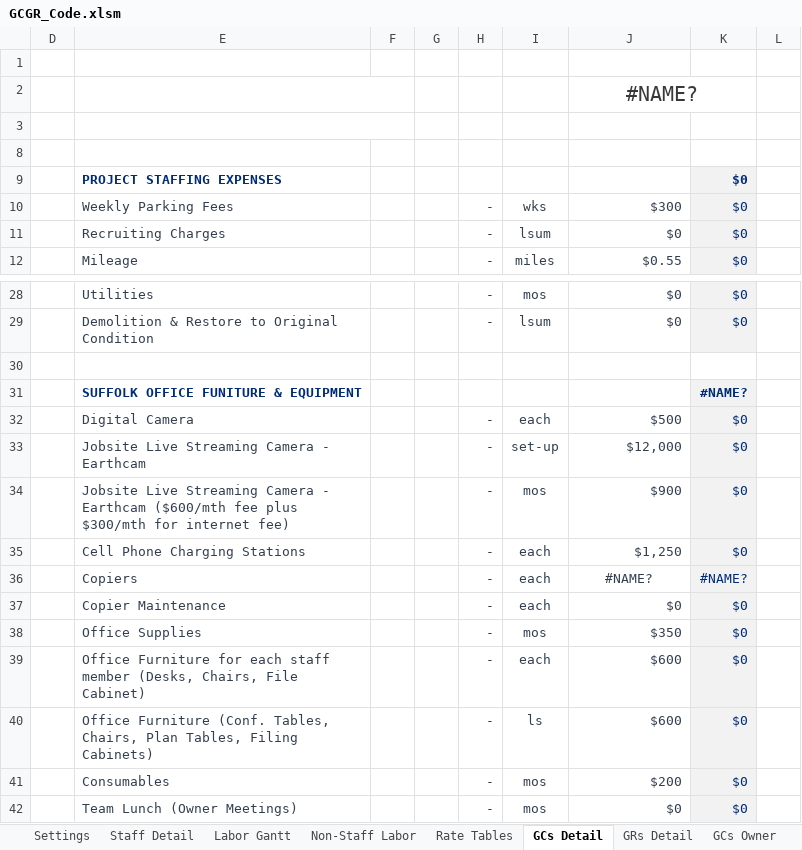
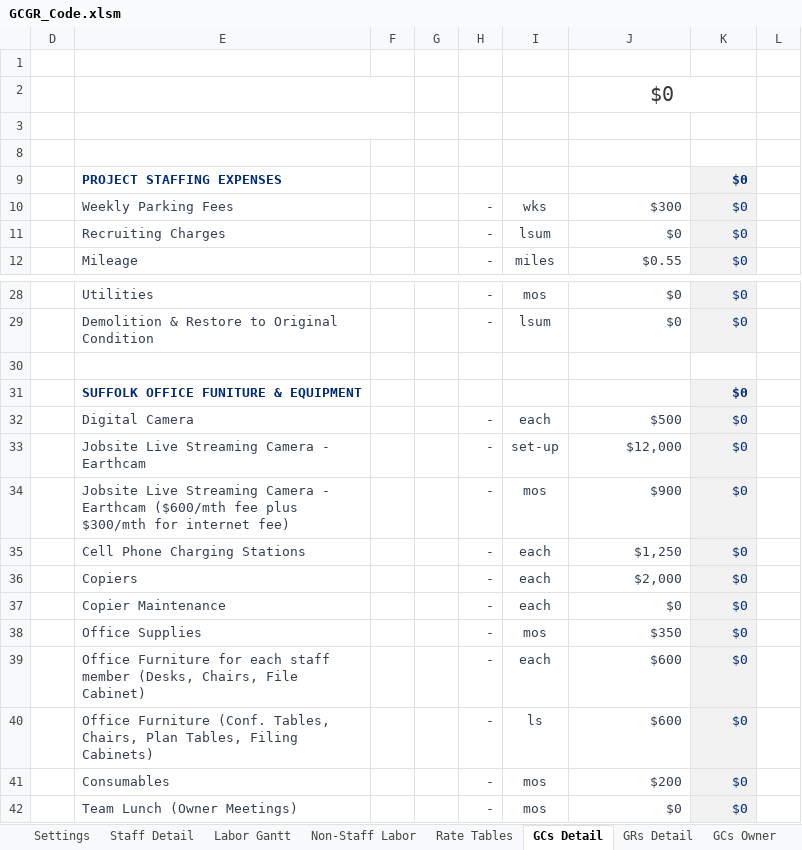
Before and after one commit to cajoku/GCGRrepo, an Excel workbook: GCGR_Code.xlsm, sheet GCs Detail, drawn as a sheet; only a part is shown, gaps mark what is left out; values as stored, in another font and other column widths than the file's, no borders; charts and pictures not drawn; the diff names each change by its address in the sheet, - before the commit and + after, or states it on an @@ line.

```diff
--- a/GCGR_Code.xlsm (sheet GCs Detail)
+++ b/GCGR_Code.xlsm (sheet GCs Detail)
-J2: #NAME?
+J2: $0
-K31: #NAME?
+K31: $0
-J36: #NAME?
+J36: $2,000
-J36 alignment: center
+J36 alignment: right
-K36: #NAME?
+K36: $0
```
Also changed, not shown: sheet Staff Detail, sheet GCs Owner, sheet Settings, sheet Code, hidden cells, 8 other files.
